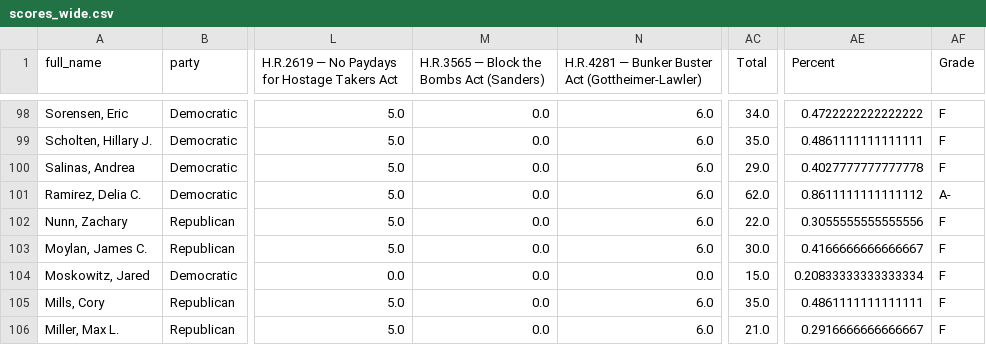
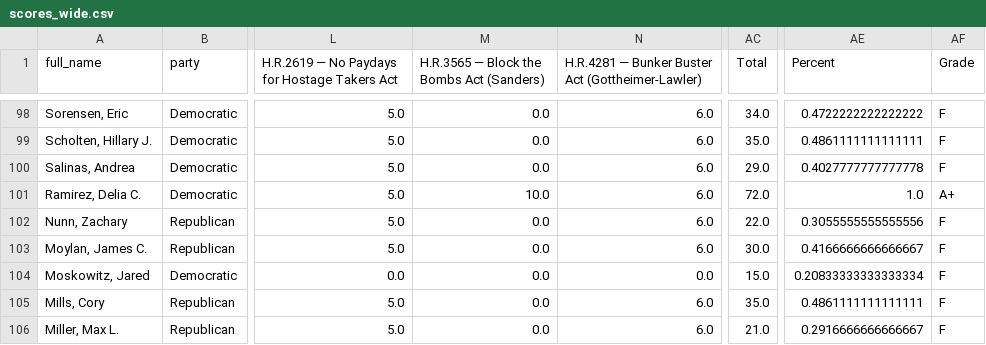
Before and after one commit to niac-dev/civic-scorecard, a CSV file: public/data/scores_wide.csv, drawn as a sheet; only a part is shown, gaps mark what is left out; the diff covers the shown part only; the diff names each change by its address in the sheet, - before the commit and + after, or states it on an @@ line.

```diff
--- a/public/data/scores_wide.csv
+++ b/public/data/scores_wide.csv
-M101: 0.0
+M101: 10.0
-AC101 (Total): 62.0
+AC101 (Total): 72.0
-AE101 (Percent): 0.8611111111111112
+AE101 (Percent): 1.0
-AF101 (Grade): A-
+AF101 (Grade): A+
```
Also changed, not shown: 23 edited cells elsewhere in this file, public/data/scores_columns_meta.csv, 3 other files.
